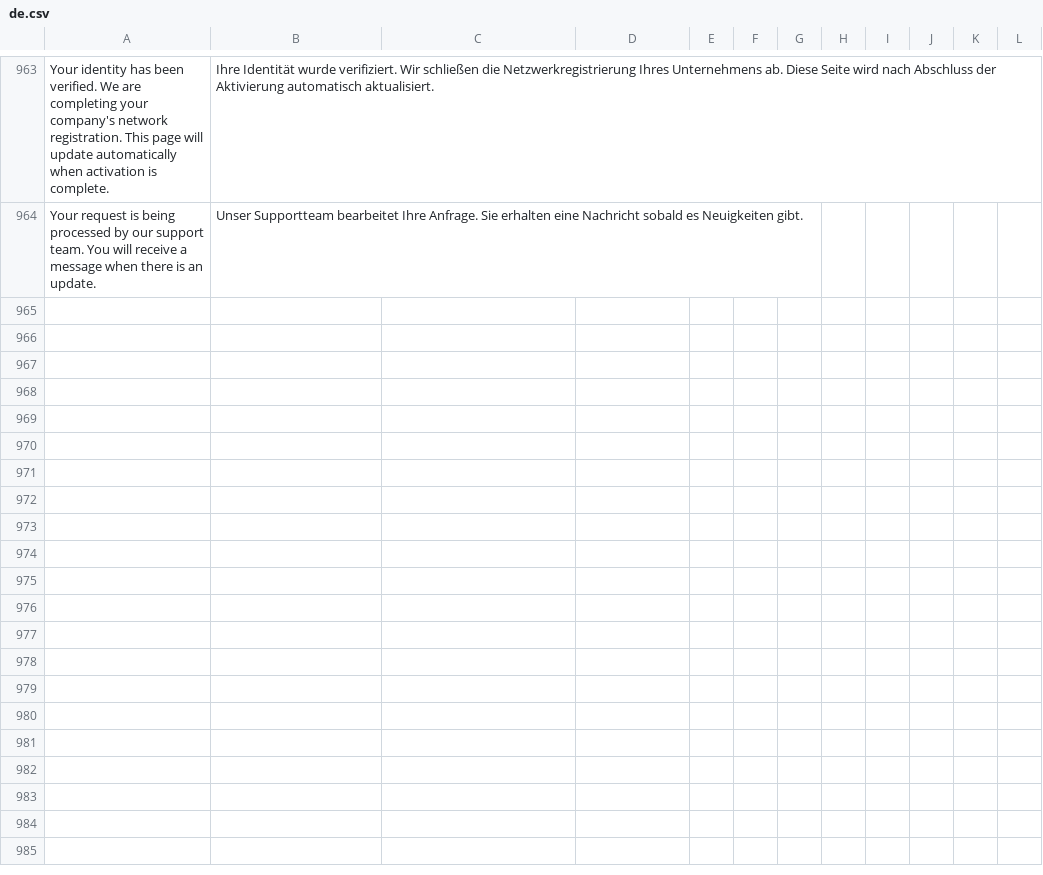
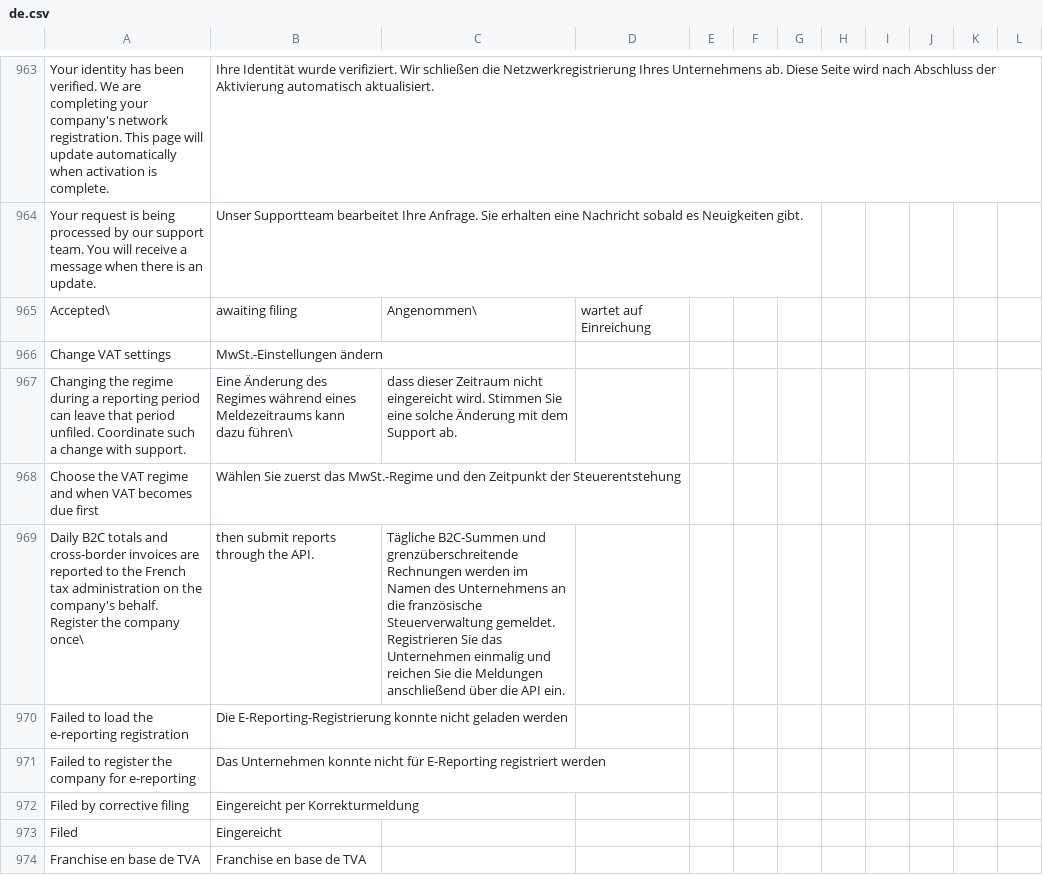
Before and after one commit to brbxai/recommand-peppol, a CSV file: translations/de.csv, drawn as a sheet; only a part is shown, gaps mark what is left out; the diff covers the shown part only; the diff names each change by its address in the sheet, - before the commit and + after, or states it on an @@ line.

```diff
--- a/translations/de.csv
+++ b/translations/de.csv
+row 965: Accepted\ | awaiting filing | Angenommen\ | wartet auf Einreichung
+row 966: Change VAT settings | MwSt.-Einstellungen ändern
+row 967: Changing the regime during a reporting period can leave that period unfiled. Coordinate such a change with support. | Eine Änderung des Regimes während eines Meldezeitraums kann dazu führen\ | dass dieser Zeitraum nicht eingereicht wird. Stimmen Sie eine solche Änderung mit dem Support ab.
+row 968: Choose the VAT regime and when VAT becomes due first | Wählen Sie zuerst das MwSt.-Regime und den Zeitpunkt der Steuerentstehung
+row 969: Daily B2C totals and cross-border invoices are reported to the French tax administration on the company's behalf. Register the company once\ | then submit reports through the API. | Tägliche B2C-Summen und grenzüberschreitende Rechnungen werden im Namen des Unternehmens an die französische Steuerverwaltung gemeldet. Registrieren Sie das Unternehmen einmalig und reichen Sie die Meldungen anschließend über die API ein.
+row 970: Failed to load the e-reporting registration | Die E-Reporting-Registrierung konnte nicht geladen werden
+row 971: Failed to register the company for e-reporting | Das Unternehmen konnte nicht für E-Reporting registriert werden
+row 972: Filed by corrective filing | Eingereicht per Korrekturmeldung
+row 973: Filed | Eingereicht
+row 974: Franchise en base de TVA | Franchise en base de TVA
```
Also changed, not shown: 32 added rows elsewhere in this file, translations/fr.csv, translations/nl.csv, 1 other file.
